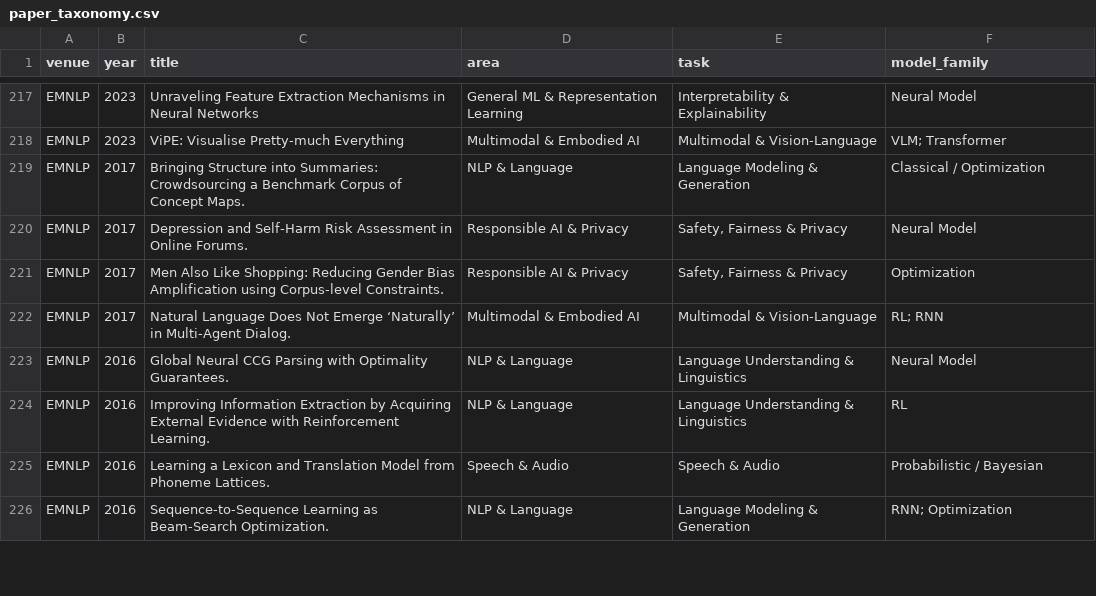
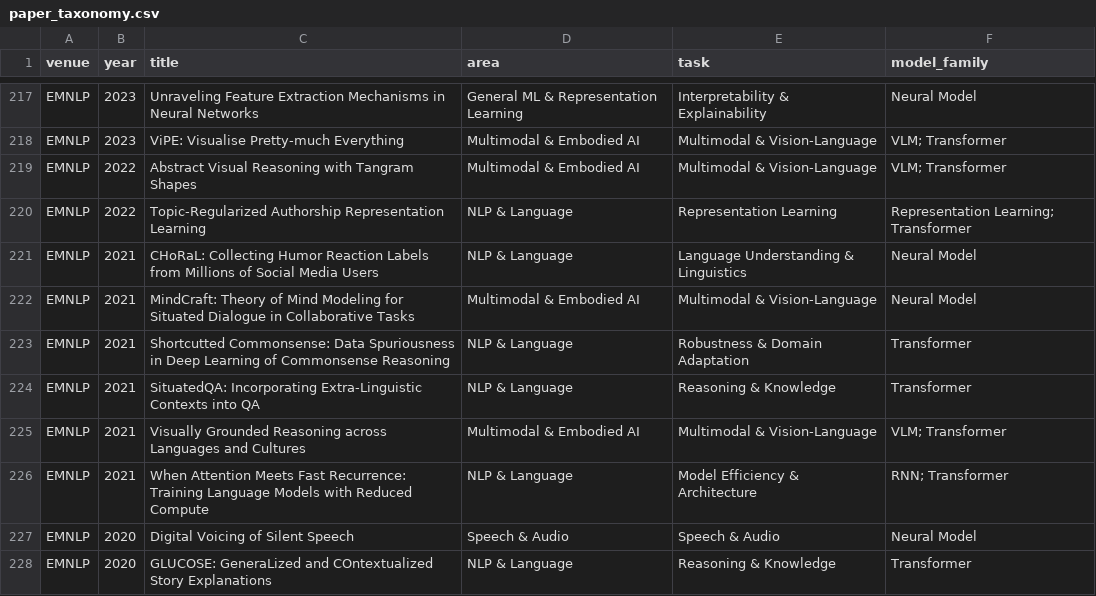
Before and after one commit to shunk031/awesome-ai-best-papers, a CSV file: data/paper_taxonomy.csv, drawn as a sheet; only a part is shown, gaps mark what is left out; the shorter side is filled out with more unchanged rows; the diff covers the shown part only.

```diff
--- a/data/paper_taxonomy.csv
+++ b/data/paper_taxonomy.csv
@@ -218 +218,11 @@ EMNLP,2023,Unraveling Feature Extraction Mechanisms in Neural Networks,General M
 EMNLP,2023,ViPE: Visualise Pretty-much Everything,Multimodal & Embodied AI,Multimodal & Vision-Language,VLM; Transformer
+EMNLP,2022,Abstract Visual Reasoning with Tangram Shapes,Multimodal & Embodied AI,Multimodal & Vision-Language,VLM; Transformer
+EMNLP,2022,Topic-Regularized Authorship Representation Learning,NLP & Language,Representation Learning,Representation Learning; Transformer
+EMNLP,2021,CHoRaL: Collecting Humor Reaction Labels from Millions of Social Media Users,NLP & Language,Language Understanding & Linguistics,Neural Model
+EMNLP,2021,MindCraft: Theory of Mind Modeling for Situated Dialogue in Collaborative Tasks,Multimodal & Embodied AI,Multimodal & Vision-Language,Neural Model
+EMNLP,2021,Shortcutted Commonsense: Data Spuriousness in Deep Learning of Commonsense Reasoning,NLP & Language,Robustness & Domain Adaptation,Transformer
+EMNLP,2021,SituatedQA: Incorporating Extra-Linguistic Contexts into QA,NLP & Language,Reasoning & Knowledge,Transformer
+EMNLP,2021,Visually Grounded Reasoning across Languages and Cultures,Multimodal & Embodied AI,Multimodal & Vision-Language,VLM; Transformer
+EMNLP,2021,When Attention Meets Fast Recurrence: Training Language Models with Reduced Compute,NLP & Language,Model Efficiency & Architecture,RNN; Transformer
+EMNLP,2020,Digital Voicing of Silent Speech,Speech & Audio,Speech & Audio,Neural Model
+EMNLP,2020,GLUCOSE: GeneraLized and COntextualized Story Explanations,NLP & Language,Reasoning & Knowledge,Transformer
```
Also changed, not shown: 10 added rows elsewhere in this file, data/papers.csv, 1 other file.
